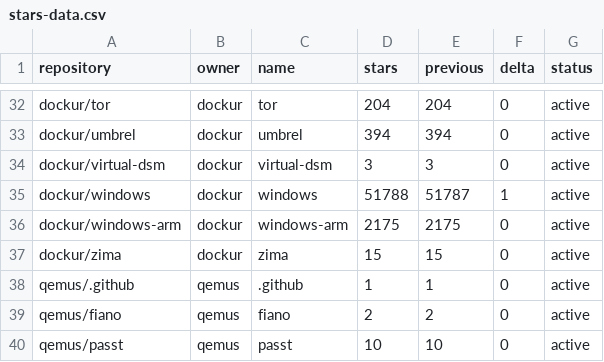
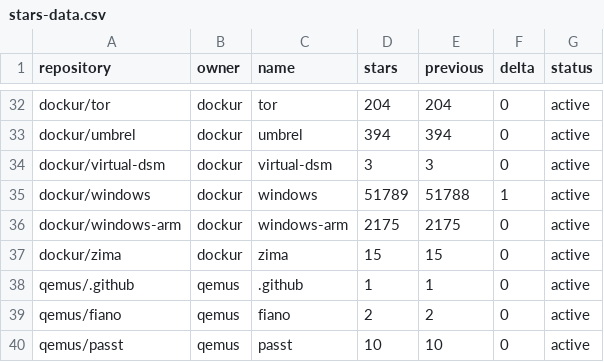
Before and after one commit to star-stats/stars, a CSV file: stars-data.csv, drawn as a sheet; only a part is shown, gaps mark what is left out.

```diff
--- a/stars-data.csv
+++ b/stars-data.csv
@@ -34,3 +34,3 @@ dockur/umbrel,dockur,umbrel,394,394,0,active
 dockur/virtual-dsm,dockur,virtual-dsm,3,3,0,active
-dockur/windows,dockur,windows,51788,51787,1,active
+dockur/windows,dockur,windows,51789,51788,1,active
 dockur/windows-arm,dockur,windows-arm,2175,2175,0,active
```
Also changed, not shown: 11 other files.
